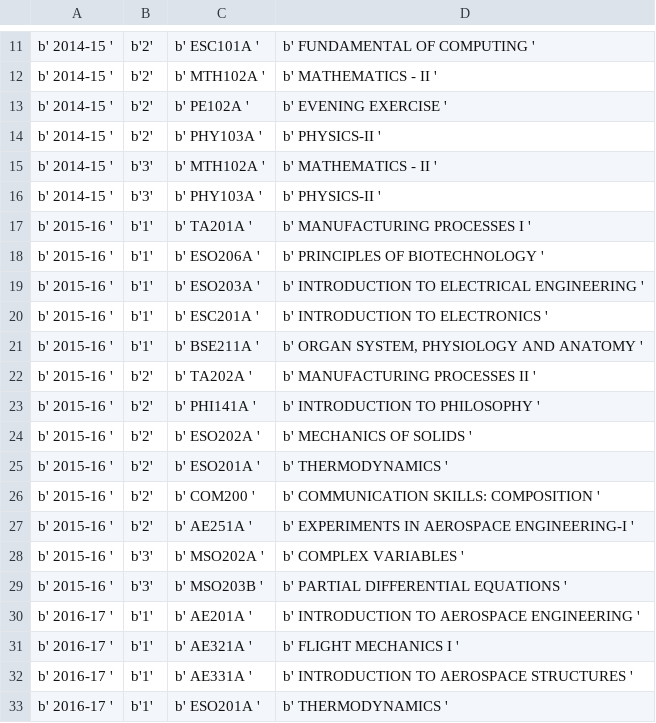
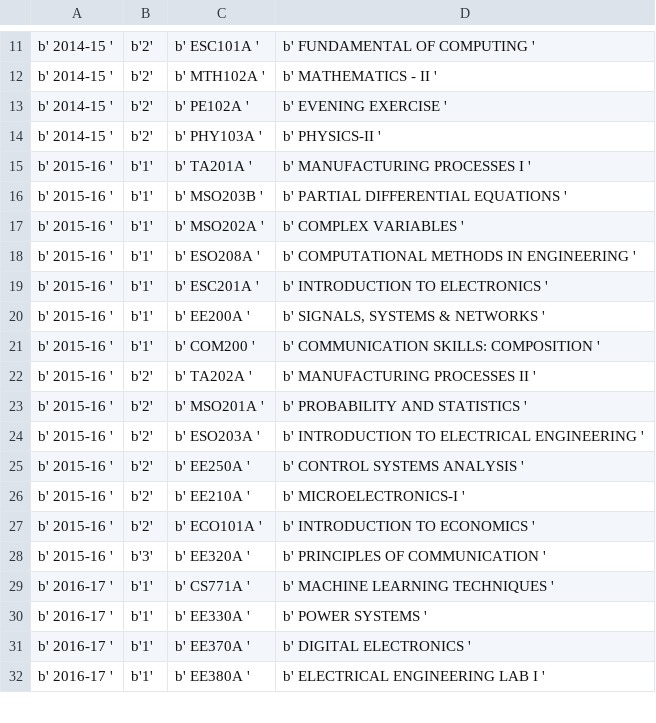
Before and after one commit to shivansh/CRAM, a CSV file: superlists/output.csv, drawn as a sheet; only a part is shown, gaps mark what is left out; the diff covers the shown part only.

```diff
--- a/superlists/output.csv
+++ b/superlists/output.csv
@@ -14,20 +14,19 @@ b' 2014-15 ',b'2',b' PE102A ',b' EVENING EXERCISE '
 b' 2014-15 ',b'2',b' PHY103A ',b' PHYSICS-II '
-b' 2014-15 ',b'3',b' MTH102A ',b' MATHEMATICS - II '
-b' 2014-15 ',b'3',b' PHY103A ',b' PHYSICS-II '
 b' 2015-16 ',b'1',b' TA201A ',b' MANUFACTURING PROCESSES I '
-b' 2015-16 ',b'1',b' ESO206A ',b' PRINCIPLES OF BIOTECHNOLOGY '
-b' 2015-16 ',b'1',b' ESO203A ',b' INTRODUCTION TO ELECTRICAL ENGINEERING '
+b' 2015-16 ',b'1',b' MSO203B ',b' PARTIAL DIFFERENTIAL EQUATIONS '
+b' 2015-16 ',b'1',b' MSO202A ',b' COMPLEX VARIABLES '
+b' 2015-16 ',b'1',b' ESO208A ',b' COMPUTATIONAL METHODS IN ENGINEERING '
 b' 2015-16 ',b'1',b' ESC201A ',b' INTRODUCTION TO ELECTRONICS '
-b' 2015-16 ',b'1',b' BSE211A ',"b' ORGAN SYSTEM, PHYSIOLOGY AND ANATOMY '"
+b' 2015-16 ',b'1',b' EE200A ',"b' SIGNALS, SYSTEMS & NETWORKS '"
+b' 2015-16 ',b'1',b' COM200 ',b' COMMUNICATION SKILLS: COMPOSITION '
 b' 2015-16 ',b'2',b' TA202A ',b' MANUFACTURING PROCESSES II '
-b' 2015-16 ',b'2',b' PHI141A ',b' INTRODUCTION TO PHILOSOPHY '
-b' 2015-16 ',b'2',b' ESO202A ',b' MECHANICS OF SOLIDS '
-b' 2015-16 ',b'2',b' ESO201A ',b' THERMODYNAMICS '
-b' 2015-16 ',b'2',b' COM200 ',b' COMMUNICATION SKILLS: COMPOSITION '
-b' 2015-16 ',b'2',b' AE251A ',b' EXPERIMENTS IN AEROSPACE ENGINEERING-I '
-b' 2015-16 ',b'3',b' MSO202A ',b' COMPLEX VARIABLES '
-b' 2015-16 ',b'3',b' MSO203B ',b' PARTIAL DIFFERENTIAL EQUATIONS '
-b' 2016-17 ',b'1',b' AE201A ',b' INTRODUCTION TO AEROSPACE ENGINEERING '
-b' 2016-17 ',b'1',b' AE321A ',b' FLIGHT MECHANICS I '
-b' 2016-17 ',b'1',b' AE331A ',b' INTRODUCTION TO AEROSPACE STRUCTURES '
-b' 2016-17 ',b'1',b' ESO201A ',b' THERMODYNAMICS '
+b' 2015-16 ',b'2',b' MSO201A ',b' PROBABILITY AND STATISTICS '
+b' 2015-16 ',b'2',b' ESO203A ',b' INTRODUCTION TO ELECTRICAL ENGINEERING '
+b' 2015-16 ',b'2',b' EE250A ',b' CONTROL SYSTEMS ANALYSIS '
+b' 2015-16 ',b'2',b' EE210A ',b' MICROELECTRONICS-I '
+b' 2015-16 ',b'2',b' ECO101A ',b' INTRODUCTION TO ECONOMICS '
+b' 2015-16 ',b'3',b' EE320A ',b' PRINCIPLES OF COMMUNICATION '
+b' 2016-17 ',b'1',b' CS771A ',b' MACHINE LEARNING TECHNIQUES '
+b' 2016-17 ',b'1',b' EE330A ',b' POWER SYSTEMS '
+b' 2016-17 ',b'1',b' EE370A ',b' DIGITAL ELECTRONICS '
+b' 2016-17 ',b'1',b' EE380A ',b' ELECTRICAL ENGINEERING LAB I '
```
Also changed, not shown: 8 edited cells elsewhere in this file, 15 other files.
